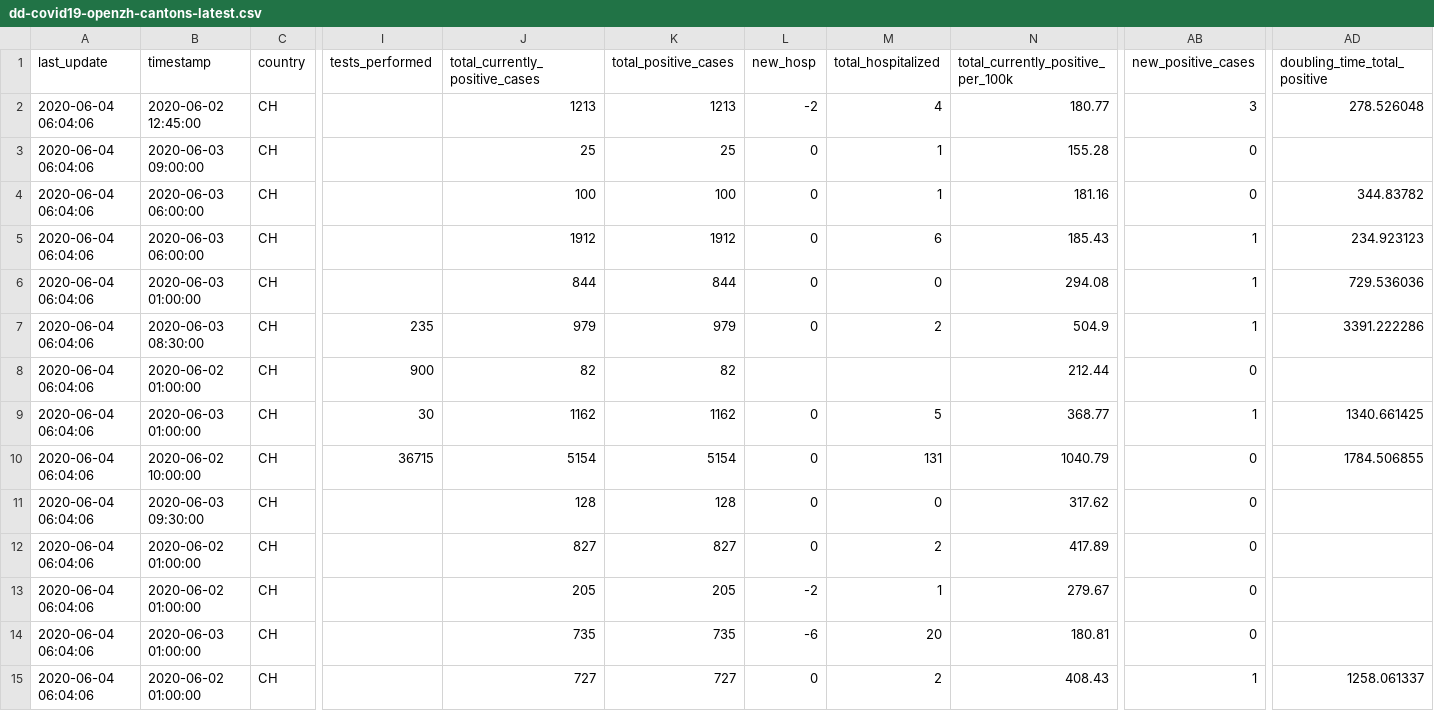
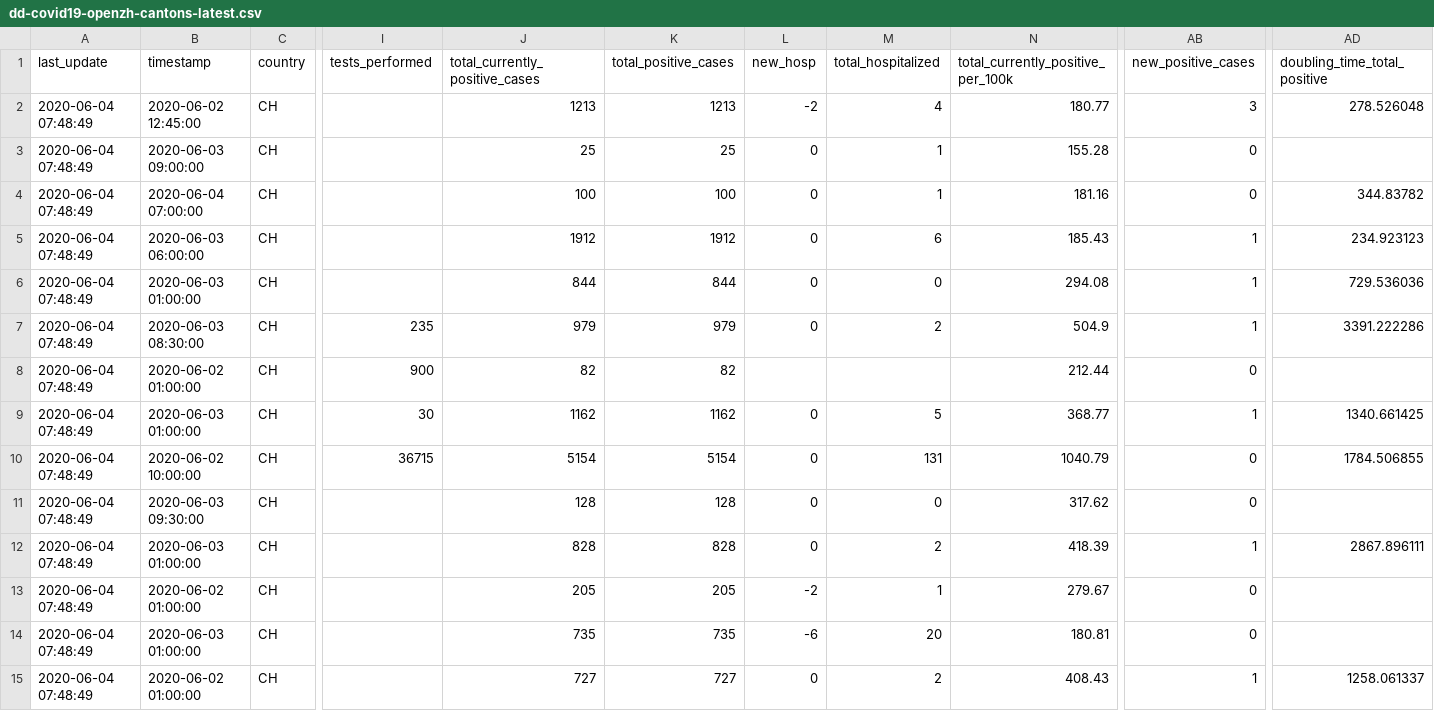
Before and after one commit to ddrobotec/ddrobotec.github.io, a CSV file: covid19_openzh_data/dd-covid19-openzh-cantons-latest.csv, drawn as a sheet; only a part is shown, gaps mark what is left out; the diff covers the shown part only; the diff names each change by its address in the sheet, - before the commit and + after, or states it on an @@ line.

```diff
--- a/covid19_openzh_data/dd-covid19-openzh-cantons-latest.csv
+++ b/covid19_openzh_data/dd-covid19-openzh-cantons-latest.csv
-A2:A15 (last_update): 2020-06-04 06:04:06
+A2:A15 (last_update): 2020-06-04 07:48:49
-B4 (timestamp): 2020-06-03 06:00:00
+B4 (timestamp): 2020-06-04 07:00:00
-B12 (timestamp): 2020-06-02 01:00:00
+B12 (timestamp): 2020-06-03 01:00:00
-J12 (total_currently_positive_cases): 827
+J12 (total_currently_positive_cases): 828
-K12 (total_positive_cases): 827
+K12 (total_positive_cases): 828
-N12: 417.89
+N12: 418.39
-AB12 (new_positive_cases): 0
+AB12 (new_positive_cases): 1
-AD12 (doubling_time_total_positive): (empty)
+AD12 (doubling_time_total_positive): 2867.896111
```
Also changed, not shown: 18 edited cells elsewhere in this file, covid19_openzh_data/dd-covid19-openzh-cantons-latest-by-time.csv, covid19_openzh_data/dd-covid19-openzh-cantons-latest_v3.csv, 3 other files.
